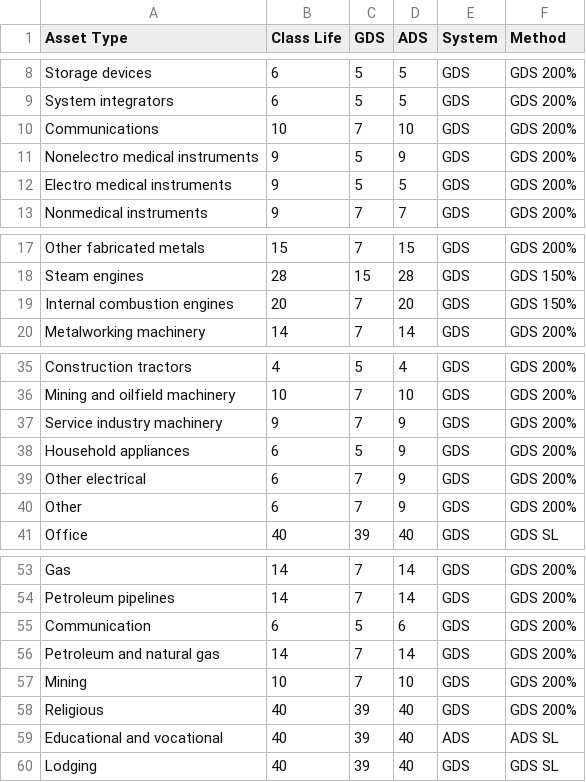
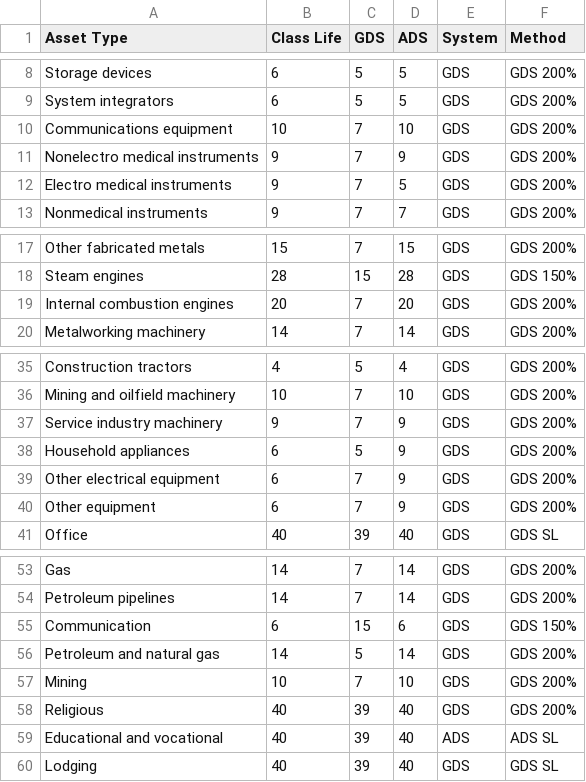
Before and after one commit to PSLmodels/Cost-of-Capital-Calculator, a CSV file: Python/btax/data/depreciation_rates/BEA_IRS_Crosswalk.csv, drawn as a sheet; only a part is shown, gaps mark what is left out.

```diff
--- a/Python/btax/data/depreciation_rates/BEA_IRS_Crosswalk.csv
+++ b/Python/btax/data/depreciation_rates/BEA_IRS_Crosswalk.csv
@@ -9,5 +9,5 @@ Storage devices,6,5,5,GDS,GDS 200%
 System integrators,6,5,5,GDS,GDS 200%
-Communications,10,7,10,GDS,GDS 200%
-Nonelectro medical instruments,9,5,9,GDS,GDS 200%
-Electro medical instruments,9,5,5,GDS,GDS 200%
+Communications equipment,10,7,10,GDS,GDS 200%
+Nonelectro medical instruments,9,7,9,GDS,GDS 200%
+Electro medical instruments,9,7,5,GDS,GDS 200%
 Nonmedical instruments,9,7,7,GDS,GDS 200%
@@ -18,3 +18,3 @@ Other fabricated metals,15,7,15,GDS,GDS 200%
 Steam engines,28,15,28,GDS,GDS 150%
-Internal combustion engines,20,7,20,GDS,GDS 150%
+Internal combustion engines,20,7,20,GDS,GDS 200%
 Metalworking machinery,14,7,14,GDS,GDS 200%
@@ -38,4 +38,4 @@ Service industry machinery,9,7,9,GDS,GDS 200%
 Household appliances,6,5,9,GDS,GDS 200%
-Other electrical,6,7,9,GDS,GDS 200%
-Other,6,7,9,GDS,GDS 200%
+Other electrical equipment,6,7,9,GDS,GDS 200%
+Other equipment,6,7,9,GDS,GDS 200%
 Office,40,39,40,GDS,GDS SL
@@ -54,4 +54,4 @@ Gas,14,7,14,GDS,GDS 200%
 Petroleum pipelines,14,7,14,GDS,GDS 200%
-Communication,6,5,6,GDS,GDS 200%
-Petroleum and natural gas,14,7,14,GDS,GDS 200%
+Communication,6,15,6,GDS,GDS 150%
+Petroleum and natural gas,14,5,14,GDS,GDS 200%
 Mining,10,7,10,GDS,GDS 200%
```
Also changed, not shown: Python/btax/output/CBO_v_OSPC.csv, Python/btax/output/calculations_by_asset.csv, 3 other files.
